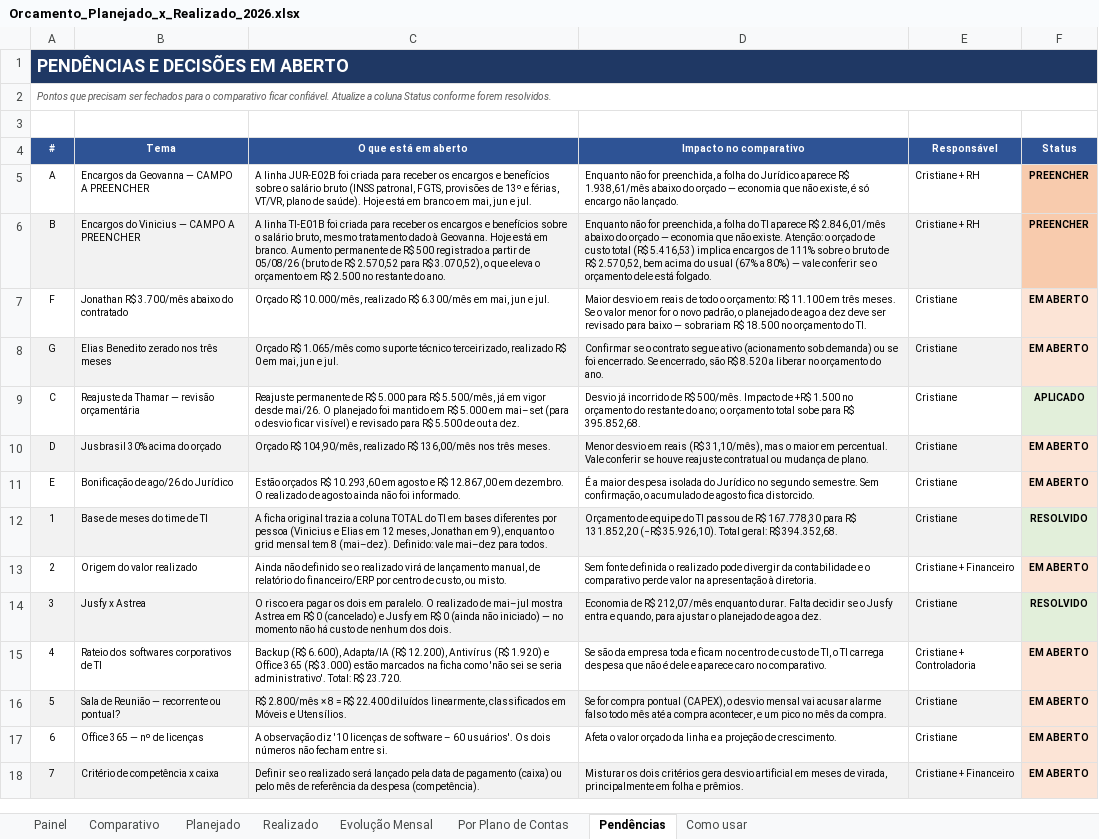
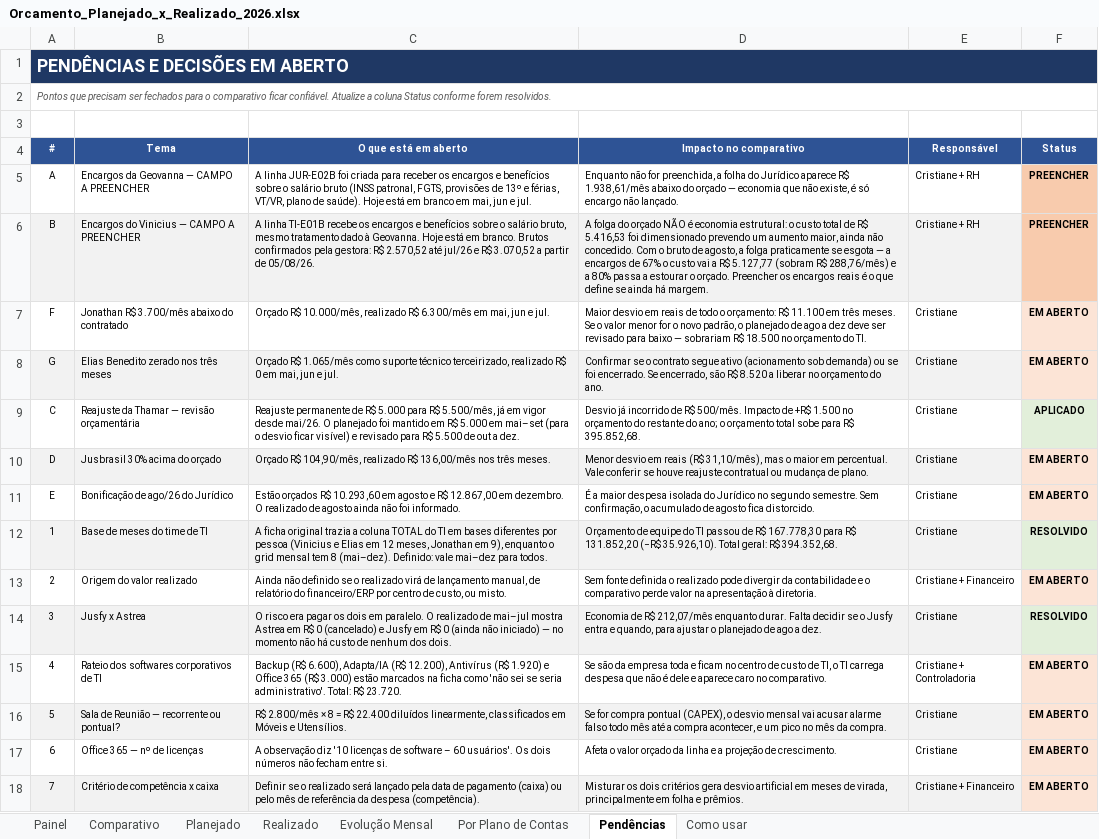
Before and after one commit to criscrabelo/Comit-, an Excel workbook: orcamento/Orcamento_Planejado_x_Realizado_2026.xlsx, sheet Pendências, drawn as a sheet; values as stored, in another font and other column widths than the file's, no borders; the diff names each change by its address in the sheet, - before the commit and + after, or states it on an @@ line.

```diff
--- a/orcamento/Orcamento_Planejado_x_Realizado_2026.xlsx (sheet Pendências)
+++ b/orcamento/Orcamento_Planejado_x_Realizado_2026.xlsx (sheet Pendências)
-C6 (O que está em aberto): …linha TI-E01B foi criada para receber os encargos e benefícios sobre o salário bruto, mesmo tratamento dado à Geovanna. Hoje está em branco. Aumento permanente de R$ 500 registrado a partir de 05/08/26 (bruto de R$ 2.570,52 para R$ 3.070,52), o que eleva o orçamento em R$ 2.500 no restante do ano.
+C6 (O que está em aberto): …linha TI-E01B recebe os encargos e benefícios sobre o salário bruto, mesmo tratamento dado à Geovanna. Hoje está em branco. Brutos confirmados pela gestora: R$ 2.570,52 até jul/26 e R$ 3.070,52 a partir de 05/08/26.
-D6 (Impacto no comparativo): Enquanto não for preenchida, a folha do TI aparece R$ 2.846,01/mês abaixo do orçado — economia que não existe. Atenção: o orçado de custo total (R$ 5.416,53) implica encargos de 111% sobre o bruto de R$ 2.570,52, bem acima do usual (67% a 80%) — vale conferir se o orçamento dele está folgado.
+D6 (Impacto no comparativo): A folga do orçado NÃO é economia estrutural: o custo total de R$ 5.416,53 foi dimensionado prevendo um aumento maior, ainda não concedido. Com o bruto de agosto, a folga praticamente se esgota — a encargos de 67% o custo vai a R$ 5.127,77 (sobram R$ 288,76/mês) e a 80% passa a estourar o orçado. Preencher os encargos reais é o que define se ainda há margem.
```
Also changed, not shown: sheet Planejado, 1 other file.
